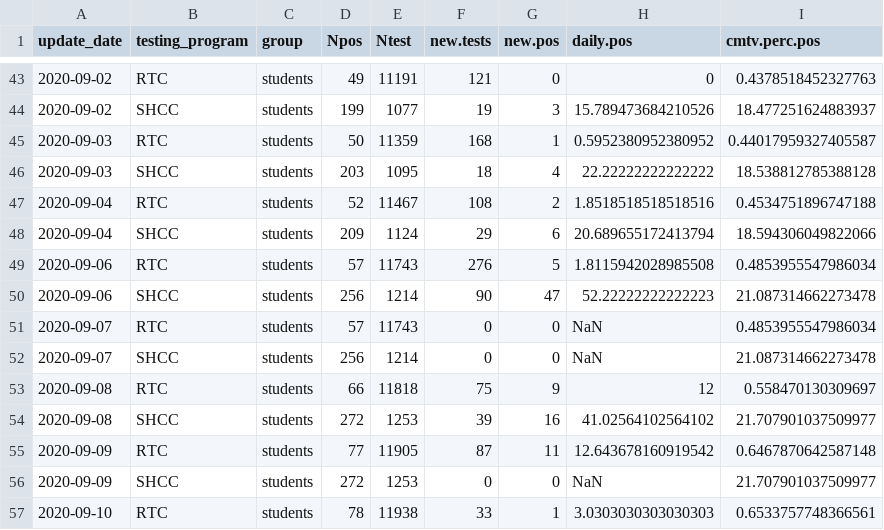
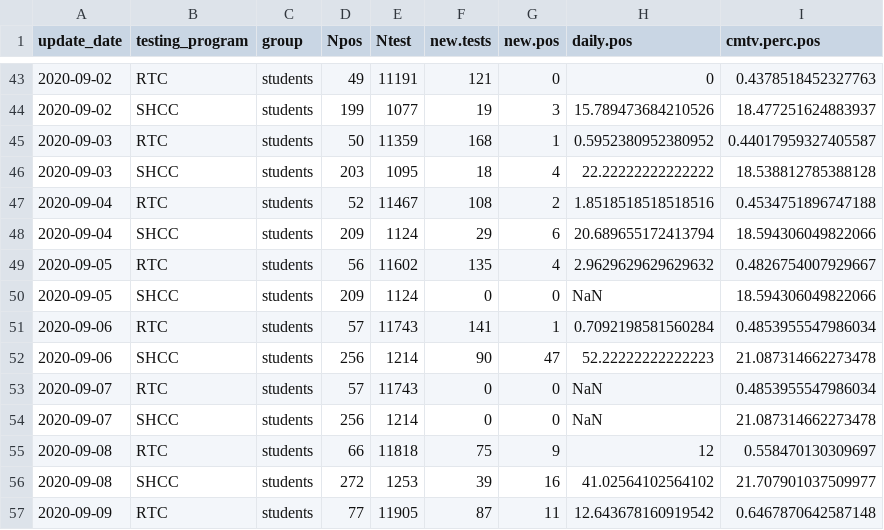
Before and after one commit to embruna/UF_COVID, a CSV file: data_clean/UFcovid_data_2020-09-11.csv, drawn as a sheet; only a part is shown, gaps mark what is left out; the shorter side is filled out with more unchanged rows.

```diff
--- a/data_clean/UFcovid_data_2020-09-11.csv
+++ b/data_clean/UFcovid_data_2020-09-11.csv
@@ -48,3 +48,5 @@ update_date,testing_program,group,Npos,Ntest,new.tests,new.pos,daily.pos,cmtv.pe
 2020-09-04,SHCC,students,209,1124,29,6,20.689655172413794,18.594306049822066
-2020-09-06,RTC,students,57,11743,276,5,1.8115942028985508,0.4853955547986034
+2020-09-05,RTC,students,56,11602,135,4,2.9629629629629632,0.4826754007929667
+2020-09-05,SHCC,students,209,1124,0,0,NaN,18.594306049822066
+2020-09-06,RTC,students,57,11743,141,1,0.7092198581560284,0.4853955547986034
 2020-09-06,SHCC,students,256,1214,90,47,52.22222222222223,21.087314662273478
```
Also changed, not shown: data_raw/SKME.csv, 4 other files.
